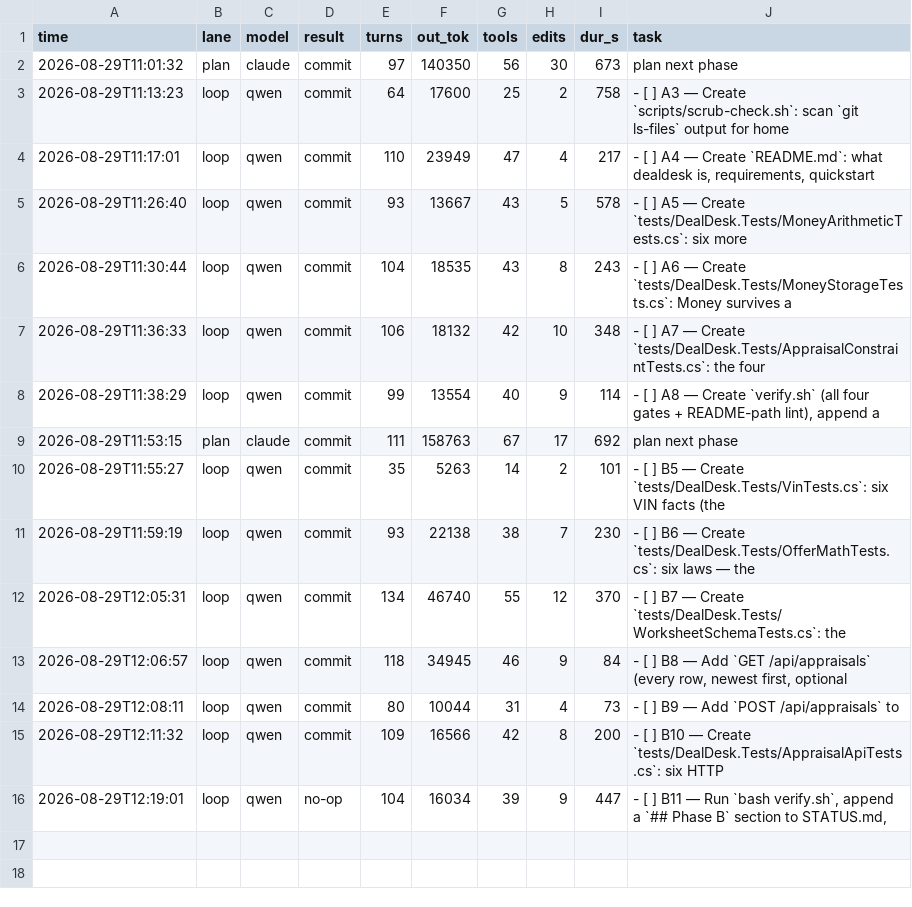
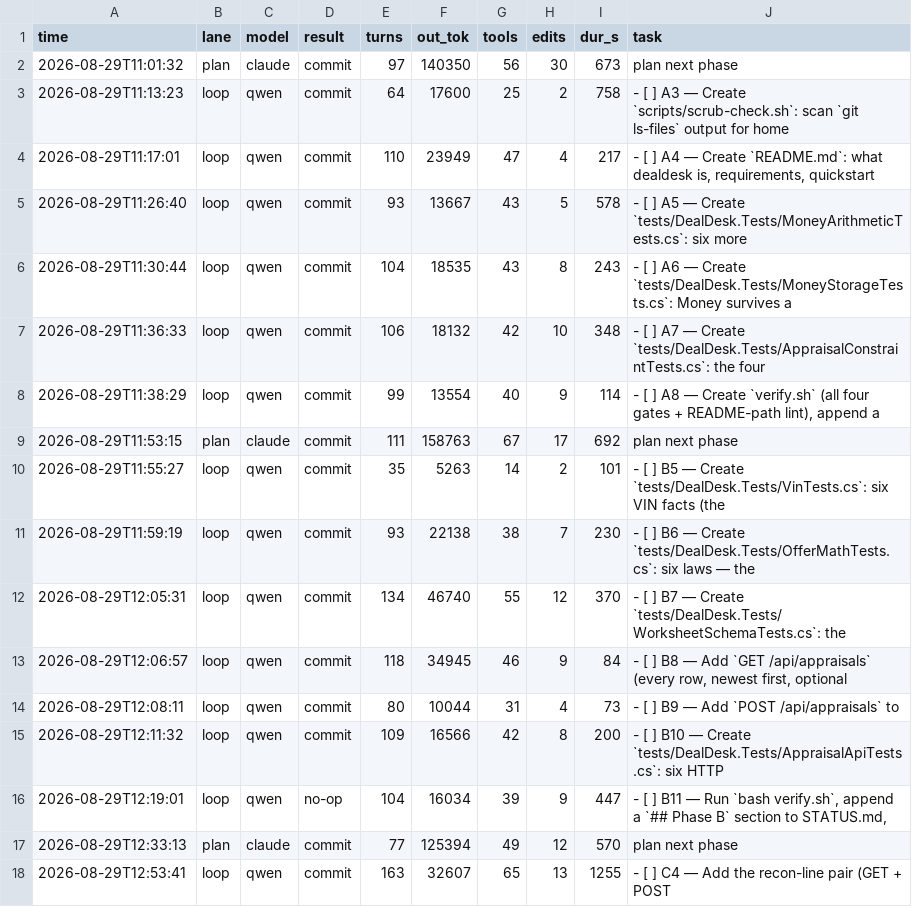
Before and after one commit to HTC-56/dealdesk, a TSV file: loop-ledger.tsv, drawn as a sheet; the diff names each change by its address in the sheet, - before the commit and + after, or states it on an @@ line.

Commit message:
chore(loop): sweep-commit stranded work after task: C4 — Add the recon-line pair (GET + POST

```diff
--- a/loop-ledger.tsv
+++ b/loop-ledger.tsv
+row 17: 2026-08-29T12:33:13 | plan | claude | commit | 77 | 125394 | 49 | 12 | 570 | plan next phase
+row 18: 2026-08-29T12:53:41 | loop | qwen | commit | 163 | 32607 | 65 | 13 | 1255 | - [ ] C4 — Add the recon-line pair (GET + POST
```
Also changed, not shown: 1 other file.
